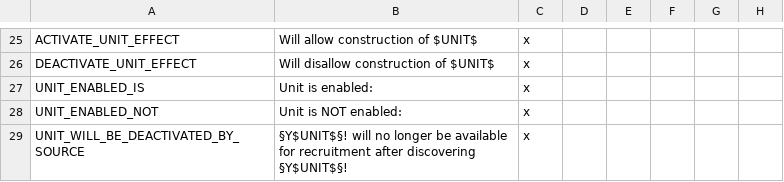
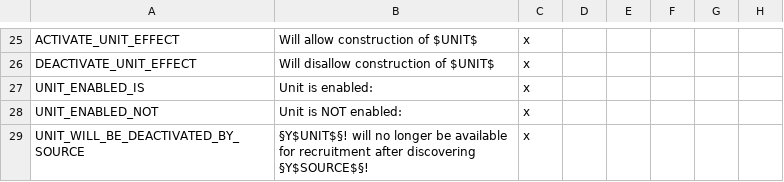
Before and after one commit to artyom-kuznetsov/V2DLL_Victoria-2-Extension, a CSV file: CREATINECORE_LATEST_BUILD/localisation/creatinecore.csv, drawn as a sheet; only a part is shown, gaps mark what is left out; the diff names each change by its address in the sheet, - before the commit and + after, or states it on an @@ line.

Commit message:
Update creatinecore.csv

```diff
--- a/CREATINECORE_LATEST_BUILD/localisation/creatinecore.csv
+++ b/CREATINECORE_LATEST_BUILD/localisation/creatinecore.csv
-B29: …after discovering §Y$UNIT$§!
+B29: …after discovering §Y$SOURCE$§!
```
